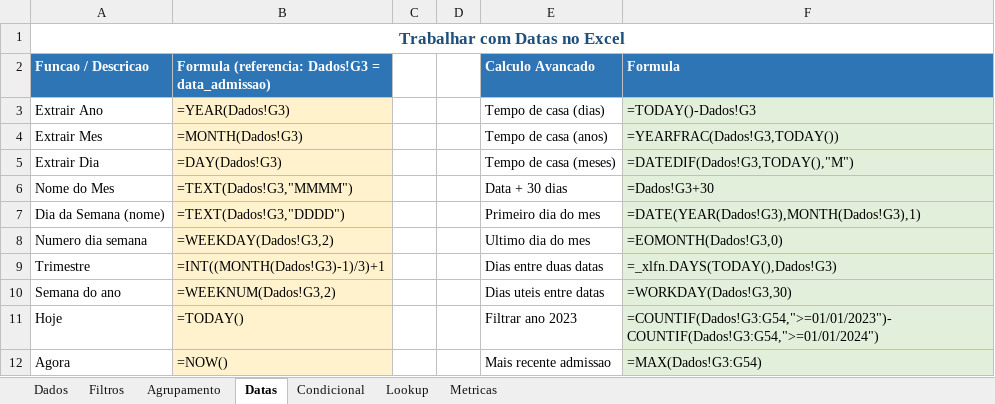
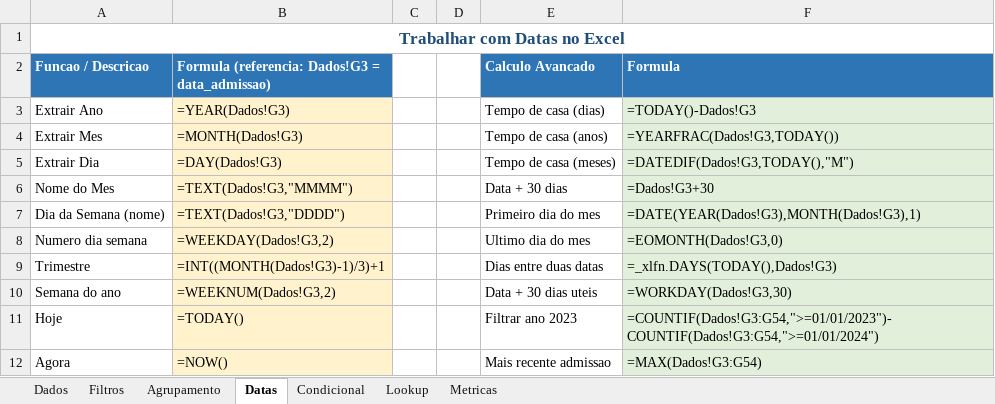
Before and after one commit to vagnerx/excel-python-sql-powerbi-cheatsheet, an Excel workbook: docs/examples/excel/cheatsheet_excel.xlsx, sheet Datas, drawn as a sheet; values as stored, in another font and other column widths than the file's, no borders; formulas without a stored value are shown as written; the diff names each change by its address in the sheet, - before the commit and + after, or states it on an @@ line.

Commit message:
fix(excel): generate final version of excel with workday formatting and description

```diff
--- a/docs/examples/excel/cheatsheet_excel.xlsx (sheet Datas)
+++ b/docs/examples/excel/cheatsheet_excel.xlsx (sheet Datas)
-E10 (Calculo Avancado): Dias uteis entre datas
+E10 (Calculo Avancado): Data + 30 dias uteis
```
